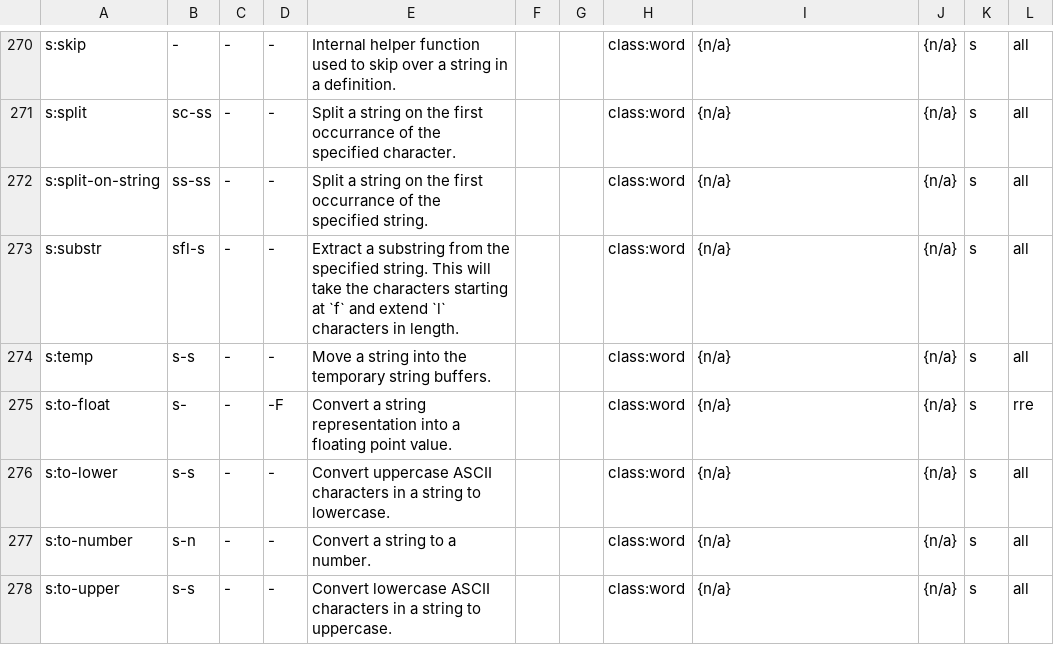
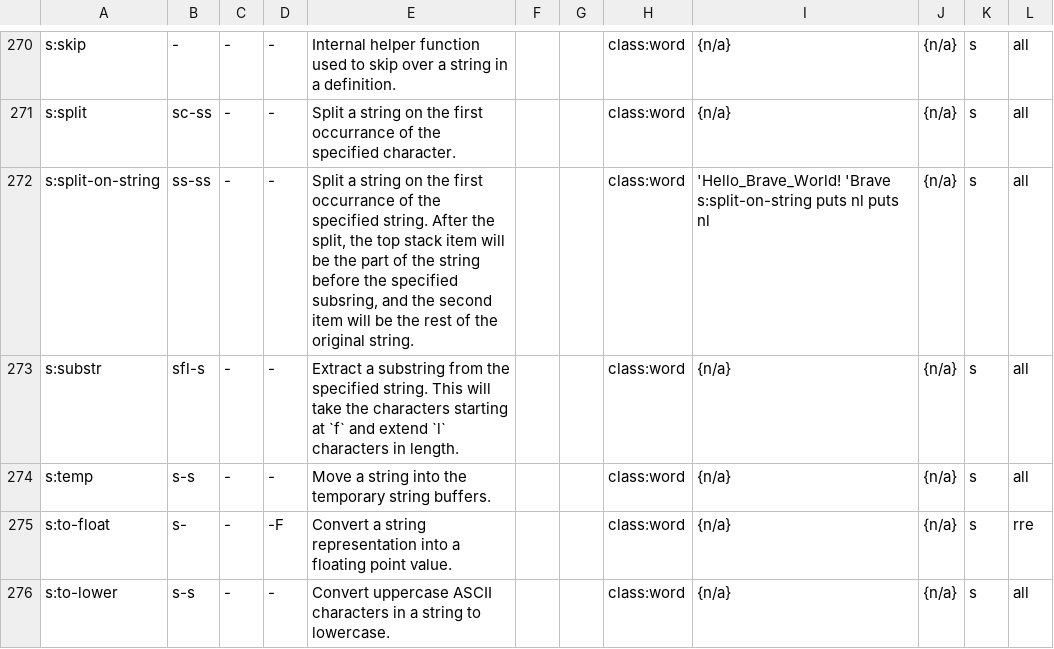
Before and after one commit to Acidburn0zzz/retro, a TSV file: wip/words.tsv, drawn as a sheet; only a part is shown, gaps mark what is left out; the shorter side is filled out with more unchanged rows.

Commit message:
expand documentation on `s:split-on-string`

```diff
--- a/wip/words.tsv
+++ b/wip/words.tsv
@@ -271,3 +271,3 @@ s:skip	-	-	-	Internal helper function used to skip over a string in a definition
 s:split	sc-ss	-	-	Split a string on the first occurrance of the specified character.			class:word	{n/a}	{n/a}	s	all	
-s:split-on-string	ss-ss	-	-	Split a string on the first occurrance of the specified string.			class:word	{n/a}	{n/a}	s	all	
+s:split-on-string	ss-ss	-	-	Split a string on the first occurrance of the specified string. After the split, the top stack item will be the part of the string before the specified subsring, and the second item will be the rest of the original string.			class:word	  'Hello_Brave_World! 'Brave s:split-on-string puts nl puts nl	{n/a}	s	all	
 s:substr	sfl-s	-	-	Extract a substring from the specified string. This will take the characters starting at `f` and extend `l` characters in length.			class:word	{n/a}	{n/a}	s	all	
```
Also changed, not shown: 1 other file.
